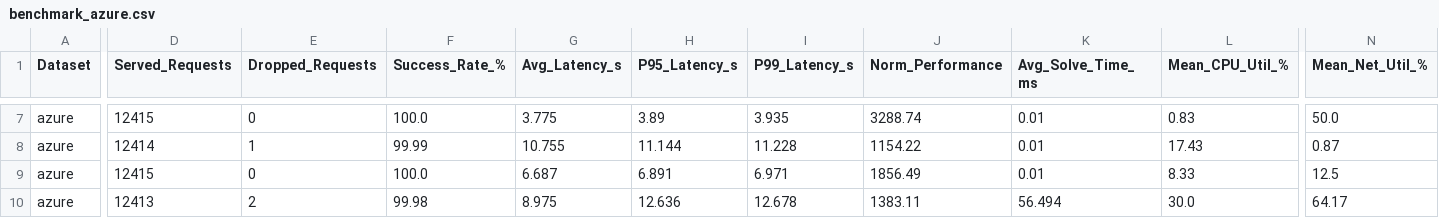
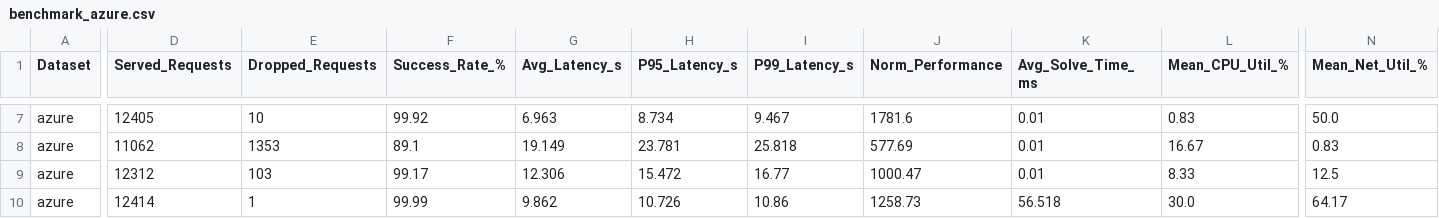
Before and after one commit to manideepanasuri/scalewave_extension, a CSV file: results/benchmark_azure.csv, drawn as a sheet; only a part is shown, gaps mark what is left out; the diff covers the shown part only; the diff names each change by its address in the sheet, - before the commit and + after, or states it on an @@ line.

```diff
--- a/results/benchmark_azure.csv
+++ b/results/benchmark_azure.csv
-D7 (Served_Requests): 12415
+D7 (Served_Requests): 12405
-E7 (Dropped_Requests): 0
+E7 (Dropped_Requests): 10
-F7 (Success_Rate_%): 100.0
+F7 (Success_Rate_%): 99.92
-G7 (Avg_Latency_s): 3.775
+G7 (Avg_Latency_s): 6.963
-H7 (P95_Latency_s): 3.89
+H7 (P95_Latency_s): 8.734
-I7 (P99_Latency_s): 3.935
+I7 (P99_Latency_s): 9.467
-J7 (Norm_Performance): 3288.74
+J7 (Norm_Performance): 1781.6
-D8 (Served_Requests): 12414
+D8 (Served_Requests): 11062
-E8 (Dropped_Requests): 1
+E8 (Dropped_Requests): 1353
-F8 (Success_Rate_%): 99.99
+F8 (Success_Rate_%): 89.1
-G8 (Avg_Latency_s): 10.755
+G8 (Avg_Latency_s): 19.149
-H8 (P95_Latency_s): 11.144
+H8 (P95_Latency_s): 23.781
-I8 (P99_Latency_s): 11.228
+I8 (P99_Latency_s): 25.818
-J8 (Norm_Performance): 1154.22
+J8 (Norm_Performance): 577.69
-L8 (Mean_CPU_Util_%): 17.43
+L8 (Mean_CPU_Util_%): 16.67
-N8 (Mean_Net_Util_%): 0.87
+N8 (Mean_Net_Util_%): 0.83
-D9 (Served_Requests): 12415
+D9 (Served_Requests): 12312
-E9 (Dropped_Requests): 0
+E9 (Dropped_Requests): 103
-F9 (Success_Rate_%): 100.0
+F9 (Success_Rate_%): 99.17
-G9 (Avg_Latency_s): 6.687
+G9 (Avg_Latency_s): 12.306
-H9 (P95_Latency_s): 6.891
+H9 (P95_Latency_s): 15.472
-I9 (P99_Latency_s): 6.971
+I9 (P99_Latency_s): 16.77
-J9 (Norm_Performance): 1856.49
+J9 (Norm_Performance): 1000.47
-D10 (Served_Requests): 12413
+D10 (Served_Requests): 12414
-E10 (Dropped_Requests): 2
+E10 (Dropped_Requests): 1
-F10 (Success_Rate_%): 99.98
+F10 (Success_Rate_%): 99.99
-G10 (Avg_Latency_s): 8.975
+G10 (Avg_Latency_s): 9.862
-H10 (P95_Latency_s): 12.636
+H10 (P95_Latency_s): 10.726
-I10 (P99_Latency_s): 12.678
+I10 (P99_Latency_s): 10.86
-J10 (Norm_Performance): 1383.11
+J10 (Norm_Performance): 1258.73
-K10 (Avg_Solve_Time_ms): 56.494
+K10 (Avg_Solve_Time_ms): 56.518
```
Also changed, not shown: 1 added row, 1 removed row and 70 edited cells elsewhere in this file, results/benchmark_all_datasets.csv, results/benchmark_master_all_datasets.csv, 28 other files.
